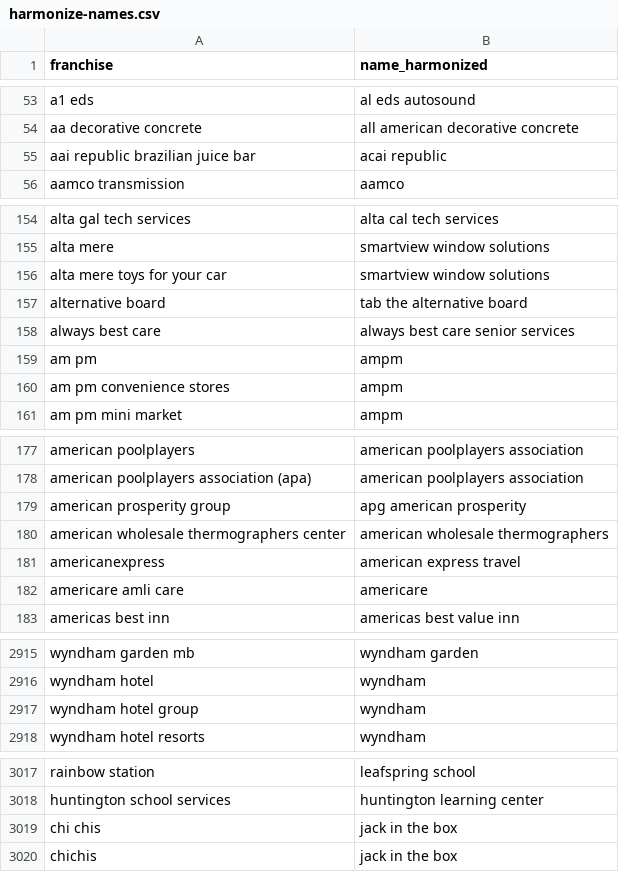
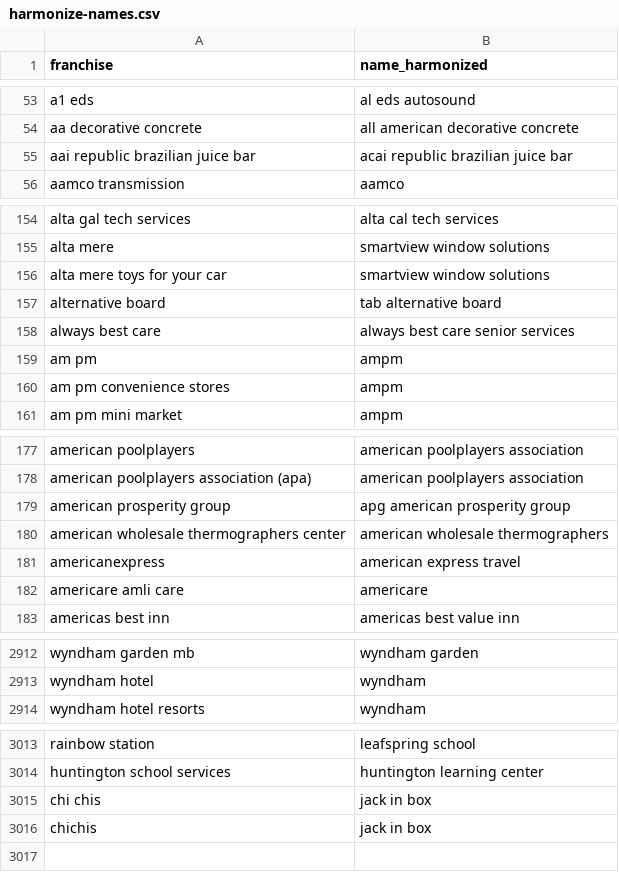
Before and after one commit to statzhero/franchise-fruns, a CSV file: data/harmonize-names.csv, drawn as a sheet; only a part is shown, gaps mark what is left out; the diff covers the shown part only.

Commit message:
Revert "Merge branch 'main' into harmonize-names-adjustments"
This reverts commit 14ec32fa4ebd1be78c250639aaeda3bd58552712, reversing
changes made to 2a62556a8a20d040472ab299c953014a28c71c01.

```diff
--- a/data/harmonize-names.csv
+++ b/data/harmonize-names.csv
@@ -54,3 +54,3 @@ a1 eds,al eds autosound
 aa decorative concrete,all american decorative concrete
-aai republic brazilian juice bar,acai republic
+aai republic brazilian juice bar,acai republic brazilian juice bar
 aamco transmission,aamco
@@ -156,3 +156,3 @@ alta mere,smartview window solutions
 alta mere toys for your car,smartview window solutions
-alternative board,tab the alternative board
+alternative board,tab alternative board
 always best care,always best care senior services
@@ -178,3 +178,3 @@ american poolplayers,american poolplayers association
 american poolplayers association (apa),american poolplayers association
-american prosperity group,apg american prosperity
+american prosperity group,apg american prosperity group
 american wholesale thermographers center,american wholesale thermographers
@@ -2916,3 +2913,2 @@ wyndham garden mb,wyndham garden
 wyndham hotel,wyndham
-wyndham hotel group,wyndham
 wyndham hotel resorts,wyndham
@@ -3018,3 +3014,3 @@ rainbow station, leafspring school
 huntington school services, huntington learning center
-chi chis, jack in the box
-chichis, jack in the box
+chi chis, jack in box
+chichis, jack in box
```
Also changed, not shown: 3 added rows, 6 removed rows and 38 edited cells elsewhere in this file, data/fruns-master.csv.
